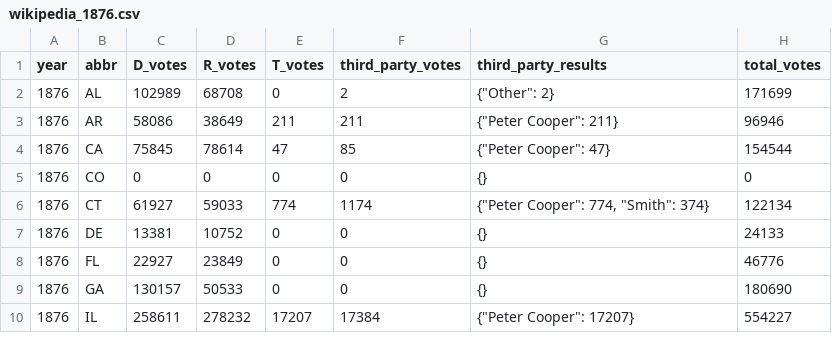
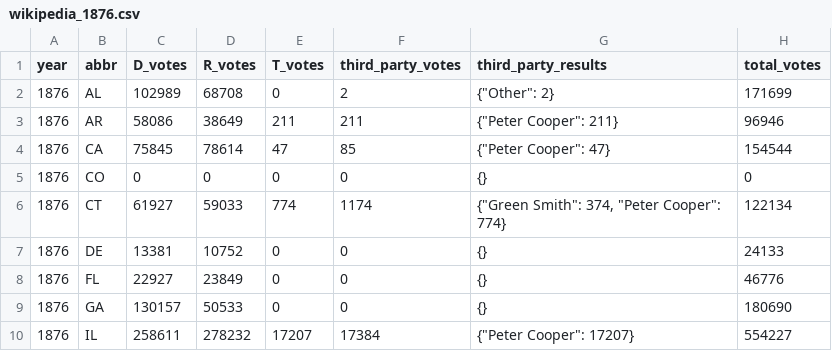
Before and after one commit to eigentaylor/margin-matters, a CSV file: election_data/wikipedia/wikipedia_1876.csv, drawn as a sheet; only a part is shown; the diff covers the shown part only.

```diff
--- a/election_data/wikipedia/wikipedia_1876.csv
+++ b/election_data/wikipedia/wikipedia_1876.csv
@@ -5,3 +5,3 @@ year,abbr,D_votes,R_votes,T_votes,third_party_votes,third_party_results,total_vo
 1876,CO,0,0,0,0,{},0
-1876,CT,61927,59033,774,1174,"{""Peter Cooper"": 774, ""Smith"": 374}",122134
+1876,CT,61927,59033,774,1174,"{""Green Smith"": 374, ""Peter Cooper"": 774}",122134
 1876,DE,13381,10752,0,0,{},24133
```
Also changed, not shown: 10 edited cells elsewhere in this file, election_data/wikipedia/wikipedia_1888.csv, election_data/wikipedia/wikipedia_1904.csv, 14 other files.
